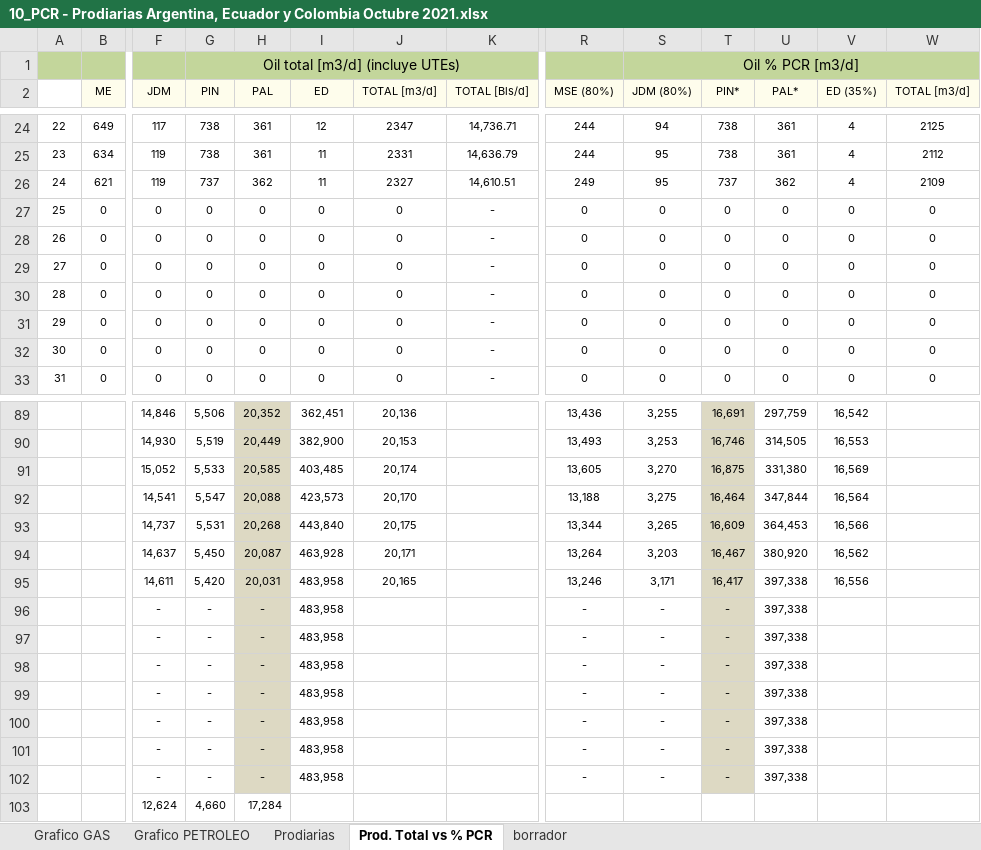
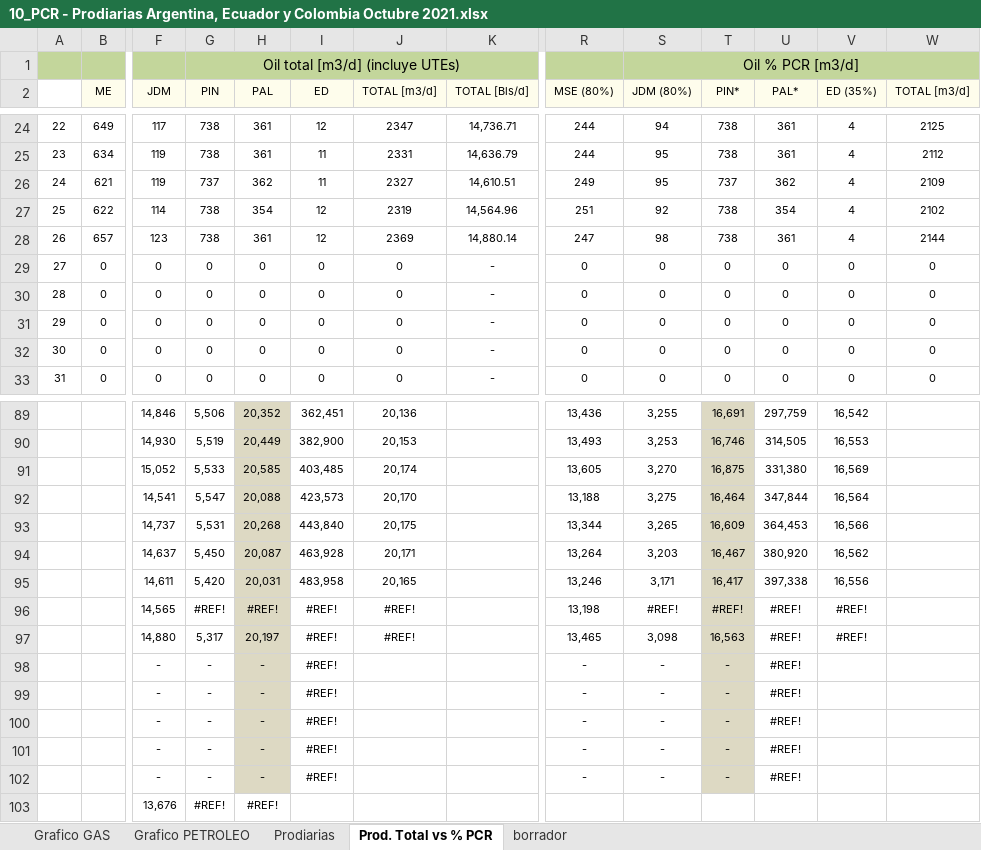
Before and after one commit to jlrp132/production_monitor, an Excel workbook: data/10_PCR - Prodiarias Argentina, Ecuador y Colombia Octubre 2021.xlsx, sheet Prod. Total vs % PCR, drawn as a sheet; only a part is shown, gaps mark what is left out; values as stored, in another font and other column widths than the file's, no borders; removed rows and columns are numbered as before the commit, all else as after; rows hold the shown columns only; the diff covers the shown part only; the diff names each change by its address in the sheet, - before the commit and + after, or states it on an @@ line.

```diff
--- a/data/10_PCR - Prodiarias Argentina, Ecuador y Colombia Octubre 2021.xlsx (sheet Prod. Total vs % PCR)
+++ b/data/10_PCR - Prodiarias Argentina, Ecuador y Colombia Octubre 2021.xlsx (sheet Prod. Total vs % PCR)
-row 27: 25 | 0 | 0 | 0 | 0 | 0 | 0 | - | 0 | 0 | 0 | 0 | 0 | 0
-row 28: 26 | 0 | 0 | 0 | 0 | 0 | 0 | - | 0 | 0 | 0 | 0 | 0 | 0
+row 27: 25 | 622 | 114 | 738 | 354 | 12 | 2319 | 14,564.96 | 251 | 92 | 738 | 354 | 4 | 2102
+row 28: 26 | 657 | 123 | 738 | 361 | 12 | 2369 | 14,880.14 | 247 | 98 | 738 | 361 | 4 | 2144
-row 96:  |  | - | - | - | 483,958 |  |  | - | - | - | 397,338
-row 97:  |  | - | - | - | 483,958 |  |  | - | - | - | 397,338
+row 96:  |  | 14,565 | #REF! | #REF! | #REF! | #REF! |  | 13,198 | #REF! | #REF! | #REF! | #REF!
+row 97:  |  | 14,880 | 5,317 | 20,197 | #REF! | #REF! |  | 13,465 | 3,098 | 16,563 | #REF! | #REF!
-I98:I102 (ED): 483,958
+I98:I102 (ED): #REF!
-U98:U102 (PAL*): 397,338
+U98:U102 (PAL*): #REF!
-row 103:  |  | 12,624 | 4,660 | 17,284
+row 103:  |  | 13,676 | #REF! | #REF!
```
Also changed, not shown: 30 edited cells elsewhere in this sheet, sheet Prodiarias, sheet borrador, charts or pictures.
